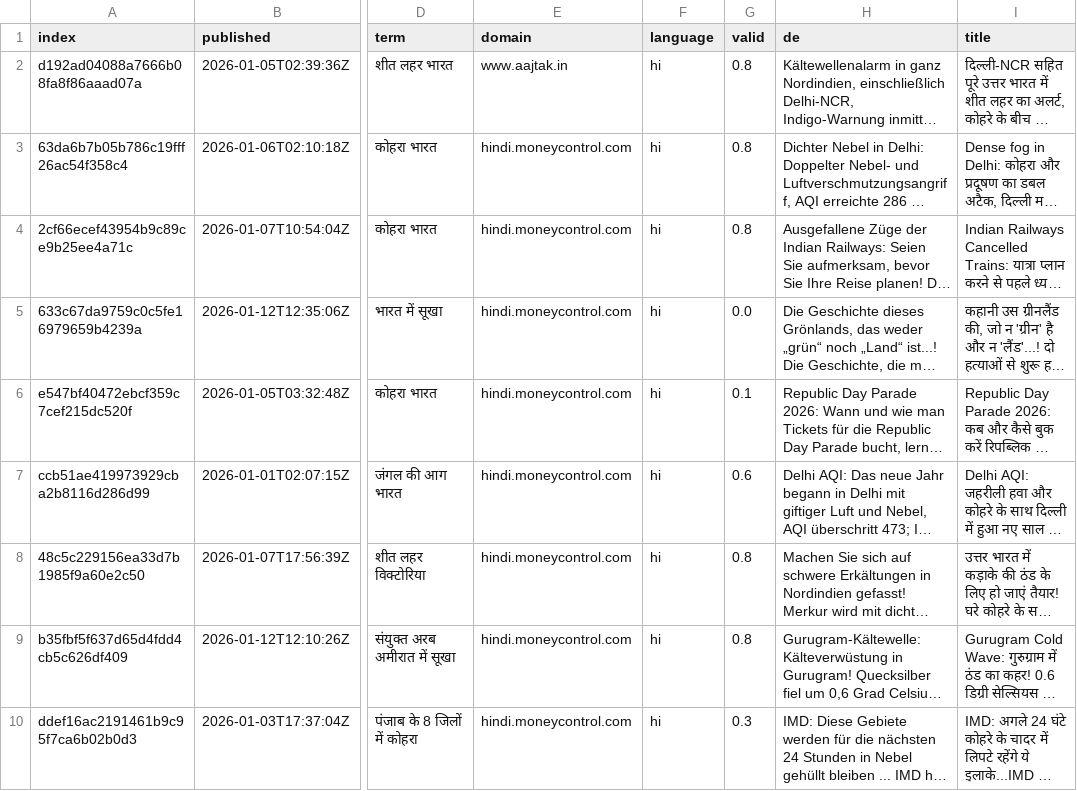
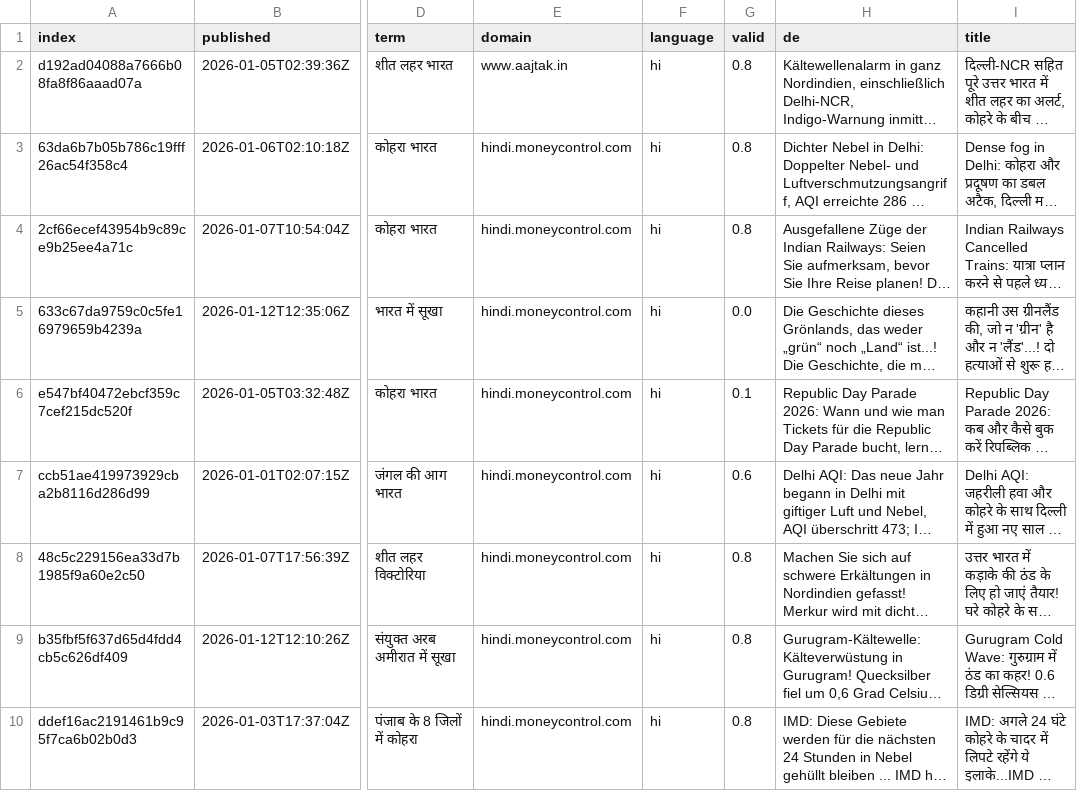
Before and after one commit to hannak555-news/HindiExtremes, a CSV file: cxsv/news_2026_01.csv, drawn as a sheet; only a part is shown, gaps mark what is left out; long unchanged cells end in …; the diff names each change by its address in the sheet, - before the commit and + after, or states it on an @@ line.

Commit message:
Update news_2026_01.csv

```diff
--- a/cxsv/news_2026_01.csv
+++ b/cxsv/news_2026_01.csv
-G10 (valid): 0.3
+G10 (valid): 0.8
```
